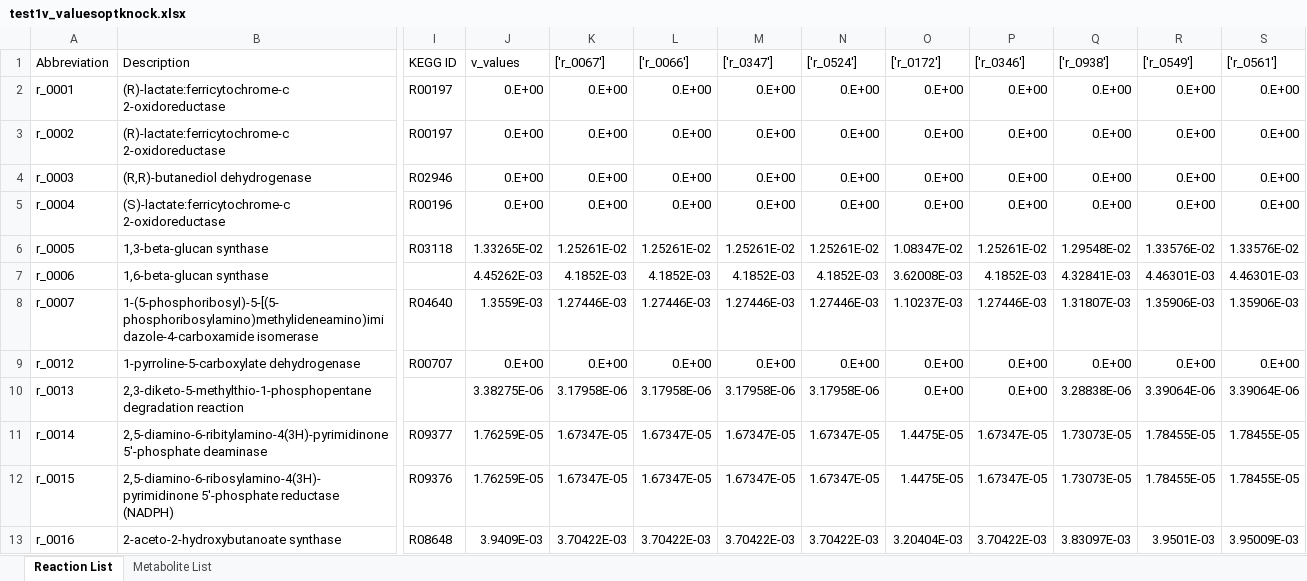
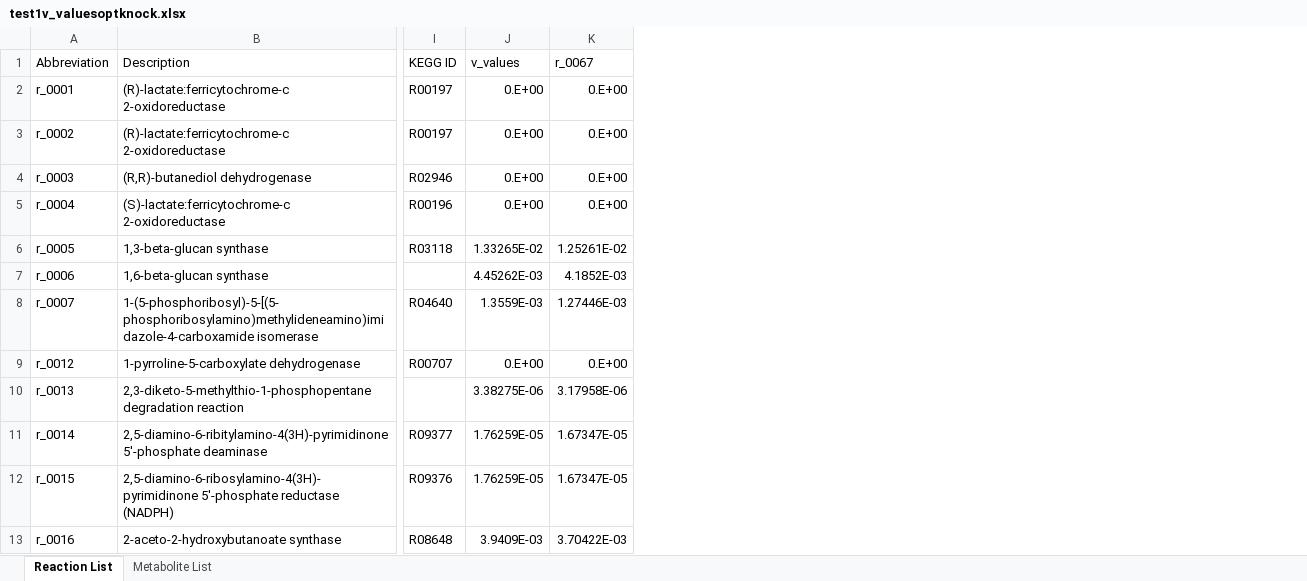
Before and after one commit to yangtx7/AutoKnock, an Excel workbook: data/test1v_valuesoptknock.xlsx, sheet Reaction List, drawn as a sheet; only a part is shown, gaps mark what is left out; values as stored, in another font and other column widths than the file's, no borders; the diff names each change by its address in the sheet, - before the commit and + after, or states it on an @@ line.

```diff
--- a/data/test1v_valuesoptknock.xlsx (sheet Reaction List)
+++ b/data/test1v_valuesoptknock.xlsx (sheet Reaction List)
-column L (['r_0066']), rows 2-13: 0.E+00 | 0.E+00 | 0.E+00 | 0.E+00 | 1.25261E-02 | 4.1852E-03 | 1.27446E-03 | 0.E+00 | 3.17958E-06 | 1.67347E-05 | 1.67347E-05 | 3.70422E-03
-column M (['r_0347']), rows 2-13: 0.E+00 | 0.E+00 | 0.E+00 | 0.E+00 | 1.25261E-02 | 4.1852E-03 | 1.27446E-03 | 0.E+00 | 3.17958E-06 | 1.67347E-05 | 1.67347E-05 | 3.70422E-03
-column N (['r_0524']), rows 2-13: 0.E+00 | 0.E+00 | 0.E+00 | 0.E+00 | 1.25261E-02 | 4.1852E-03 | 1.27446E-03 | 0.E+00 | 3.17958E-06 | 1.67347E-05 | 1.67347E-05 | 3.70422E-03
-column O (['r_0172']), rows 2-13: 0.E+00 | 0.E+00 | 0.E+00 | 0.E+00 | 1.08347E-02 | 3.62008E-03 | 1.10237E-03 | 0.E+00 | 0.E+00 | 1.4475E-05 | 1.4475E-05 | 3.20404E-03
-column P (['r_0346']), rows 2-13: 0.E+00 | 0.E+00 | 0.E+00 | 0.E+00 | 1.25261E-02 | 4.1852E-03 | 1.27446E-03 | 0.E+00 | 0.E+00 | 1.67347E-05 | 1.67347E-05 | 3.70422E-03
-column Q (['r_0938']), rows 2-13: 0.E+00 | 0.E+00 | 0.E+00 | 0.E+00 | 1.29548E-02 | 4.32841E-03 | 1.31807E-03 | 0.E+00 | 3.28838E-06 | 1.73073E-05 | 1.73073E-05 | 3.83097E-03
-column R (['r_0549']), rows 2-13: 0.E+00 | 0.E+00 | 0.E+00 | 0.E+00 | 1.33576E-02 | 4.46301E-03 | 1.35906E-03 | 0.E+00 | 3.39064E-06 | 1.78455E-05 | 1.78455E-05 | 3.9501E-03
-column S (['r_0561']), rows 2-13: 0.E+00 | 0.E+00 | 0.E+00 | 0.E+00 | 1.33576E-02 | 4.46301E-03 | 1.35906E-03 | 0.E+00 | 3.39064E-06 | 1.78455E-05 | 1.78455E-05 | 3.95009E-03
-K1: ['r_0067']
+K1: r_0067
```
Also changed, not shown: data/test1v_values.xlsx, 3 other files.
